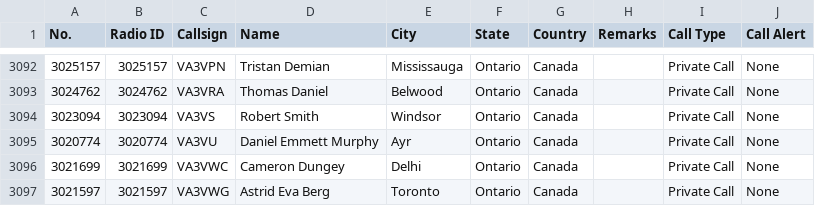
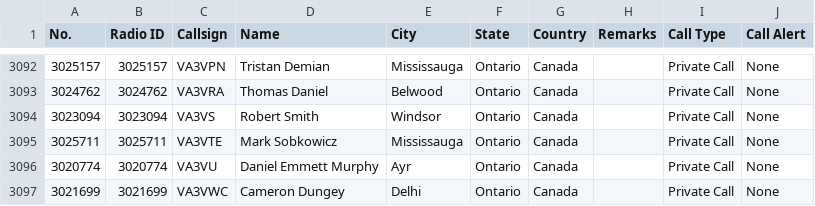
Before and after one commit to CraigHead/Anytone-DMR-Users, a CSV file: dmr_users_canada.csv, drawn as a sheet; only a part is shown, gaps mark what is left out; the shorter side is filled out with more unchanged rows; the diff names each change by its address in the sheet, - before the commit and + after, or states it on an @@ line.

Commit message:
Updated DMR User List 20240430.1

```diff
--- a/dmr_users_canada.csv
+++ b/dmr_users_canada.csv
+row 3095: 3025711 | 3025711 | VA3VTE | Mark Sobkowicz | Mississauga | Ontario | Canada |  | Private Call | None
```
